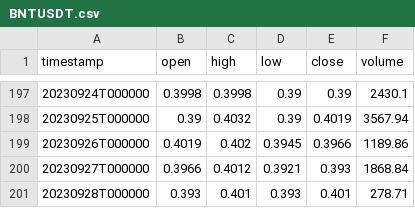
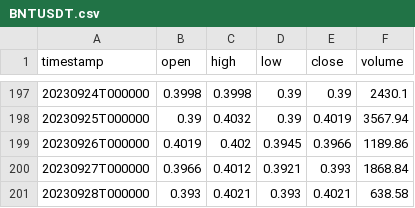
Before and after one commit to AccursedGalaxy/seed_ohlcv_data, a CSV file: data/BNTUSDT.csv, drawn as a sheet; only a part is shown, gaps mark what is left out.

```diff
--- a/data/BNTUSDT.csv
+++ b/data/BNTUSDT.csv
@@ -200,2 +200,2 @@ timestamp,open,high,low,close,volume
 20230927T000000,0.3966,0.4012,0.3921,0.393,1868.84
-20230928T000000,0.393,0.401,0.393,0.401,278.71
+20230928T000000,0.393,0.4021,0.393,0.4021,638.58
```
Also changed, not shown: data/1SOLUSDT.csv, data/ARKMUSDT.csv, 48 other files.
